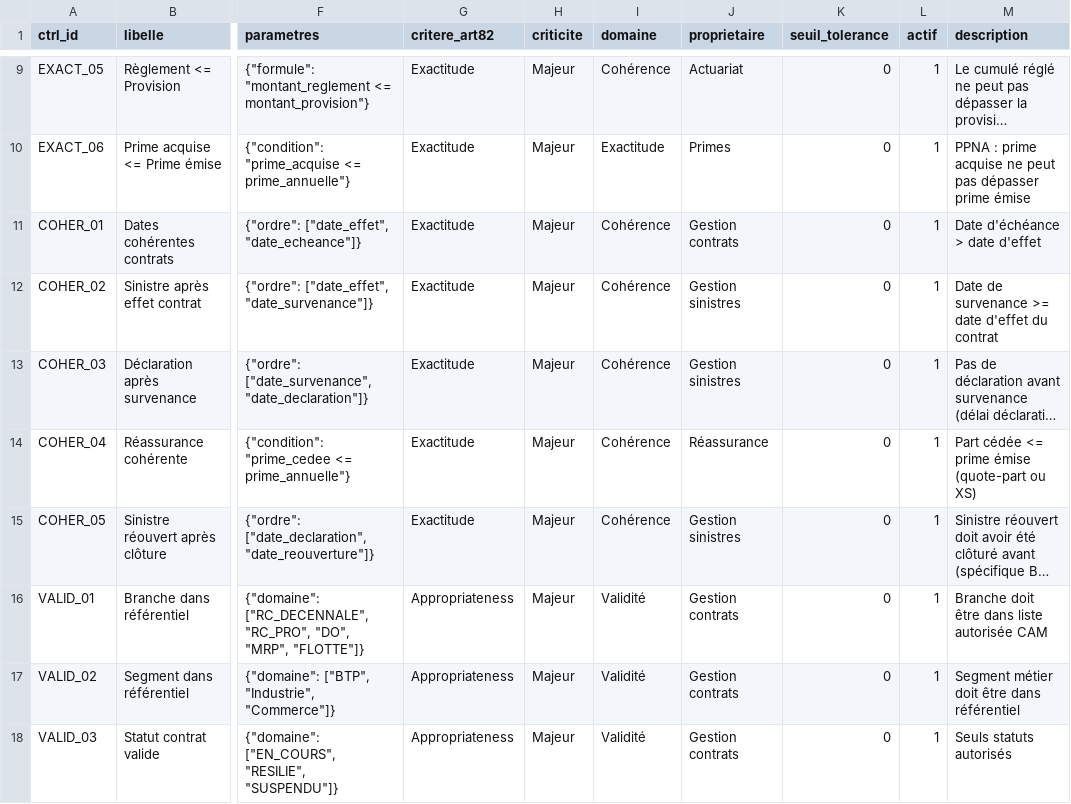
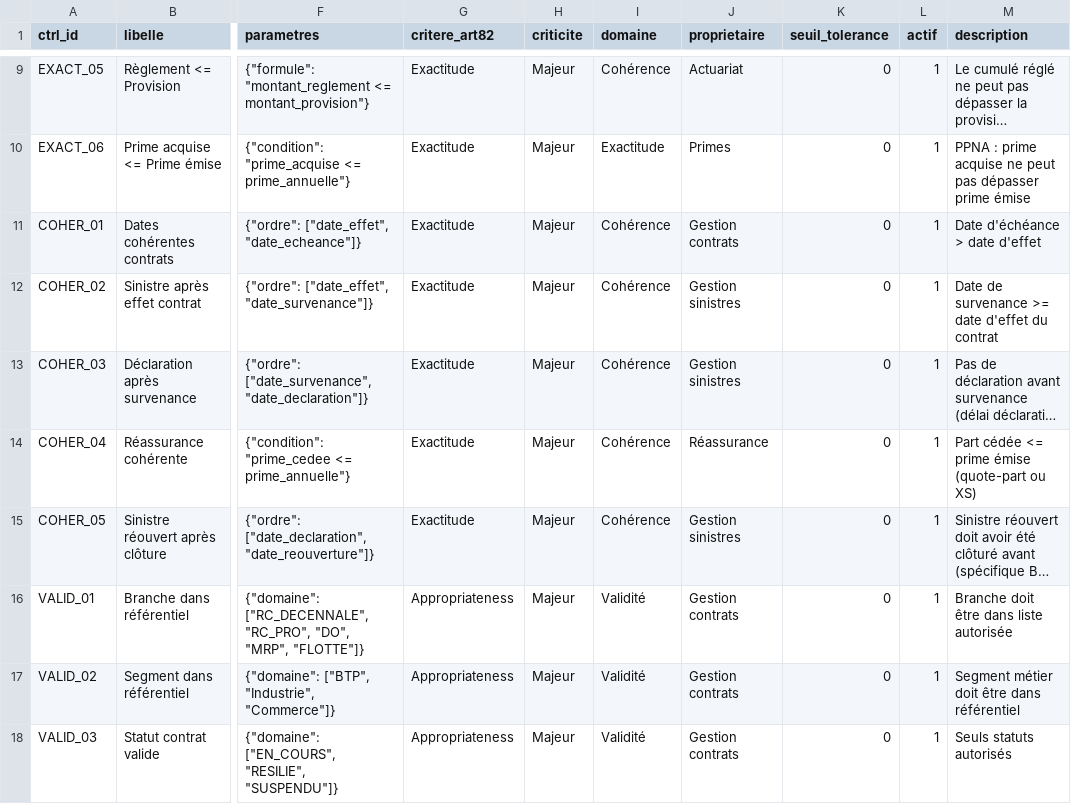
Before and after one commit to Samadkod/Samadkod, a CSV file: metadata/control_registry.csv, drawn as a sheet; only a part is shown, gaps mark what is left out; long unchanged cells end in …; the diff names each change by its address in the sheet, - before the commit and + after, or states it on an @@ line.

```diff
--- a/metadata/control_registry.csv
+++ b/metadata/control_registry.csv
-M16 (description): Branche doit être dans liste autorisée CAM
+M16 (description): Branche doit être dans liste autorisée
```
Also changed, not shown: 6 other files.
